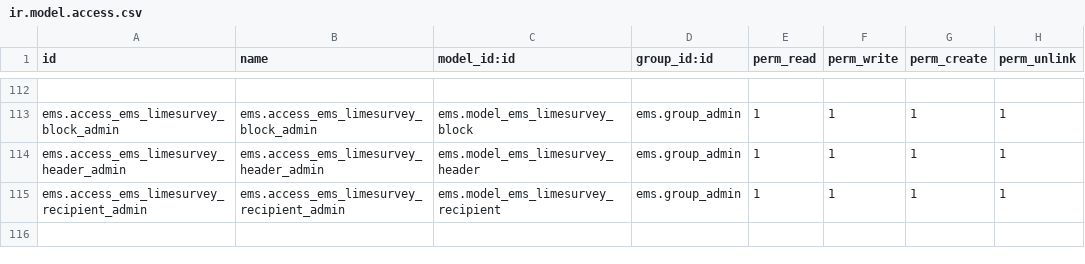
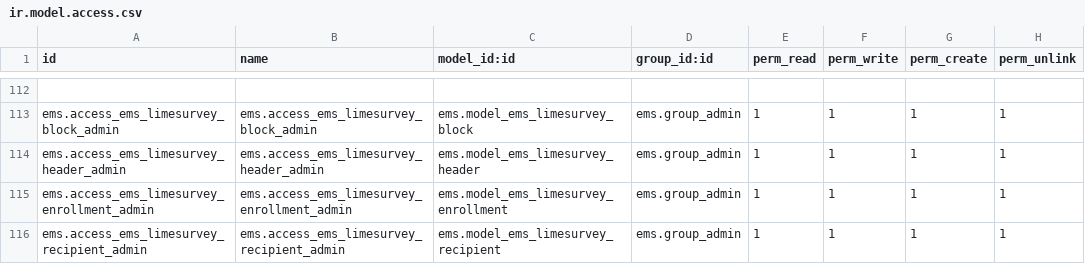
Before and after one commit to ElPuig/EMS, a CSV file: security/ir.model.access.csv, drawn as a sheet; only a part is shown, gaps mark what is left out; the diff names each change by its address in the sheet, - before the commit and + after, or states it on an @@ line.

Commit message:
Setting up limesurvey_enrollments

```diff
--- a/security/ir.model.access.csv
+++ b/security/ir.model.access.csv
+row 115: ems.access_ems_limesurvey_enrollment_admin | ems.access_ems_limesurvey_enrollment_admin | ems.model_ems_limesurvey_enrollment | ems.group_admin | 1 | 1 | 1 | 1
```
Also changed, not shown: 4 other files.
